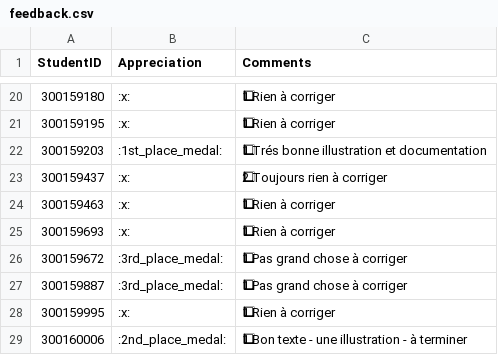
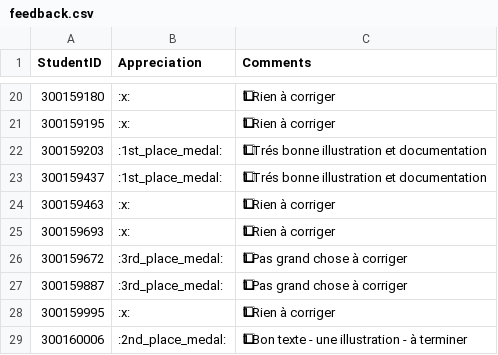
Before and after one commit to CollegeBoreal/INF1092-201-26E-01, a CSV file: 6.HyperV/.scripts/grading/feedback.csv, drawn as a sheet; only a part is shown, gaps mark what is left out; the diff names each change by its address in the sheet, - before the commit and + after, or states it on an @@ line.

```diff
--- a/6.HyperV/.scripts/grading/feedback.csv
+++ b/6.HyperV/.scripts/grading/feedback.csv
-B23 (Appreciation): :x:
+B23 (Appreciation): :1st_place_medal:
-C23 (Comments): 2⃣ Toujours rien à corriger
+C23 (Comments): 1⃣ Trés bonne illustration et documentation
```
